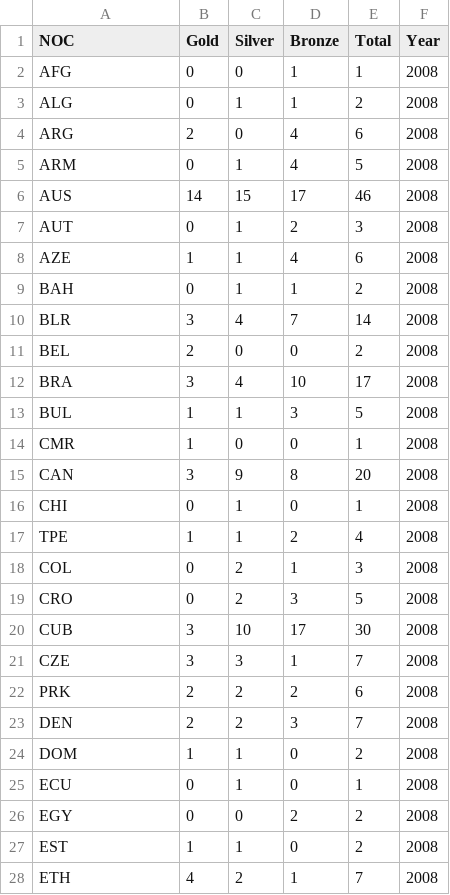
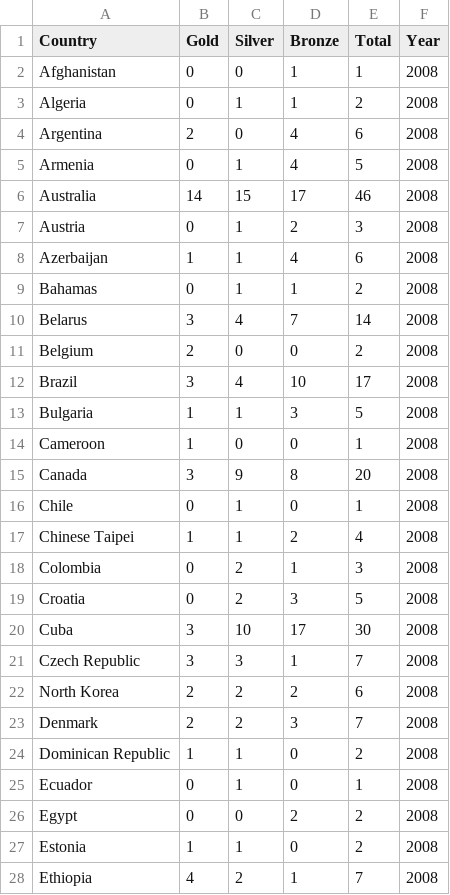
Before and after one commit to Miheergautam/OLYMPIQ-Visual-Analytics, a CSV file: data/RAW/Medals/medals_2008.csv, drawn as a sheet; only a part is shown; the diff covers the shown part only.

```diff
--- a/data/RAW/Medals/medals_2008.csv
+++ b/data/RAW/Medals/medals_2008.csv
@@ -1,28 +1,28 @@
-NOC,Gold,Silver,Bronze,Total,Year
-AFG,0,0,1,1,2008
-ALG,0,1,1,2,2008
-ARG,2,0,4,6,2008
-ARM,0,1,4,5,2008
-AUS,14,15,17,46,2008
-AUT,0,1,2,3,2008
-AZE,1,1,4,6,2008
-BAH,0,1,1,2,2008
-BLR,3,4,7,14,2008
-BEL,2,0,0,2,2008
-BRA,3,4,10,17,2008
-BUL,1,1,3,5,2008
-CMR,1,0,0,1,2008
-CAN,3,9,8,20,2008
-CHI,0,1,0,1,2008
-TPE,1,1,2,4,2008
-COL,0,2,1,3,2008
-CRO,0,2,3,5,2008
-CUB,3,10,17,30,2008
-CZE,3,3,1,7,2008
-PRK,2,2,2,6,2008
-DEN,2,2,3,7,2008
-DOM,1,1,0,2,2008
-ECU,0,1,0,1,2008
-EGY,0,0,2,2,2008
-EST,1,1,0,2,2008
-ETH,4,2,1,7,2008
+Country,Gold,Silver,Bronze,Total,Year
+Afghanistan,0,0,1,1,2008
+Algeria,0,1,1,2,2008
+Argentina,2,0,4,6,2008
+Armenia,0,1,4,5,2008
+Australia,14,15,17,46,2008
+Austria,0,1,2,3,2008
+Azerbaijan,1,1,4,6,2008
+Bahamas,0,1,1,2,2008
+Belarus,3,4,7,14,2008
+Belgium,2,0,0,2,2008
+Brazil,3,4,10,17,2008
+Bulgaria,1,1,3,5,2008
+Cameroon,1,0,0,1,2008
+Canada,3,9,8,20,2008
+Chile,0,1,0,1,2008
+Chinese Taipei,1,1,2,4,2008
+Colombia,0,2,1,3,2008
+Croatia,0,2,3,5,2008
+Cuba,3,10,17,30,2008
+Czech Republic,3,3,1,7,2008
+North Korea,2,2,2,6,2008
+Denmark,2,2,3,7,2008
+Dominican Republic,1,1,0,2,2008
+Ecuador,0,1,0,1,2008
+Egypt,0,0,2,2,2008
+Estonia,1,1,0,2,2008
+Ethiopia,4,2,1,7,2008
```
Also changed, not shown: 60 edited cells elsewhere in this file, data/RAW/Medals/medals_2000.csv, data/RAW/Medals/medals_2004.csv, 9 other files.
